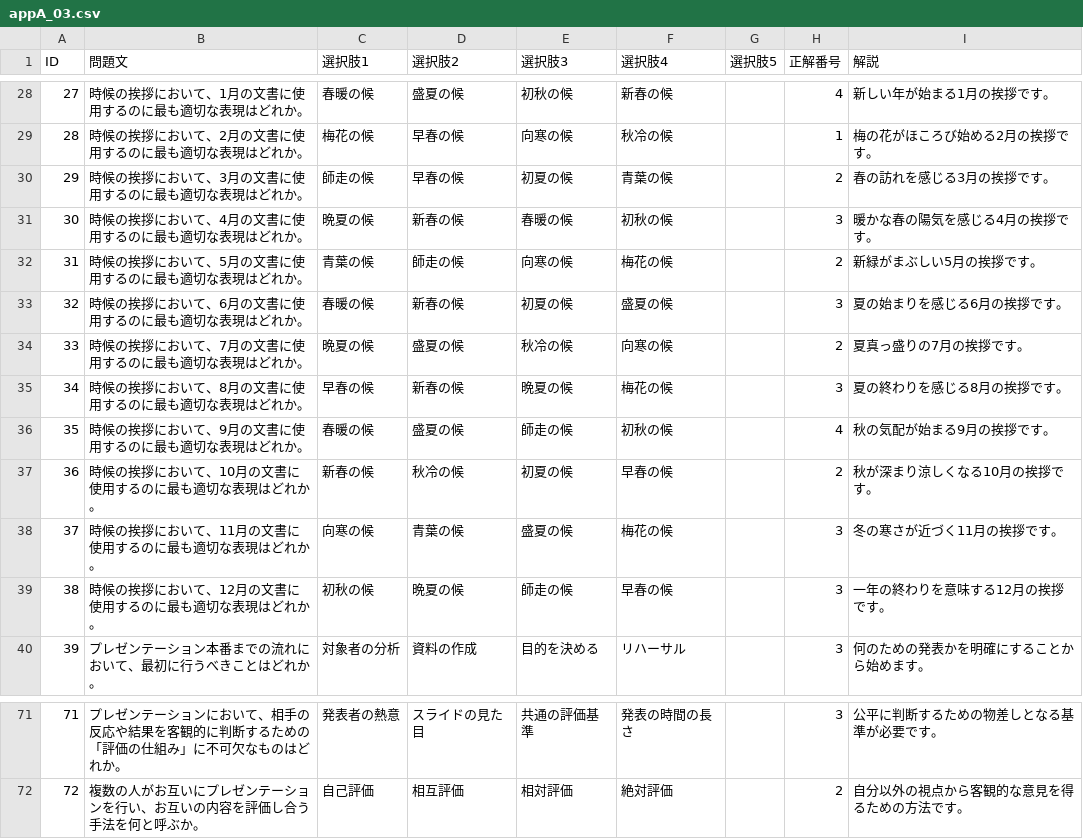
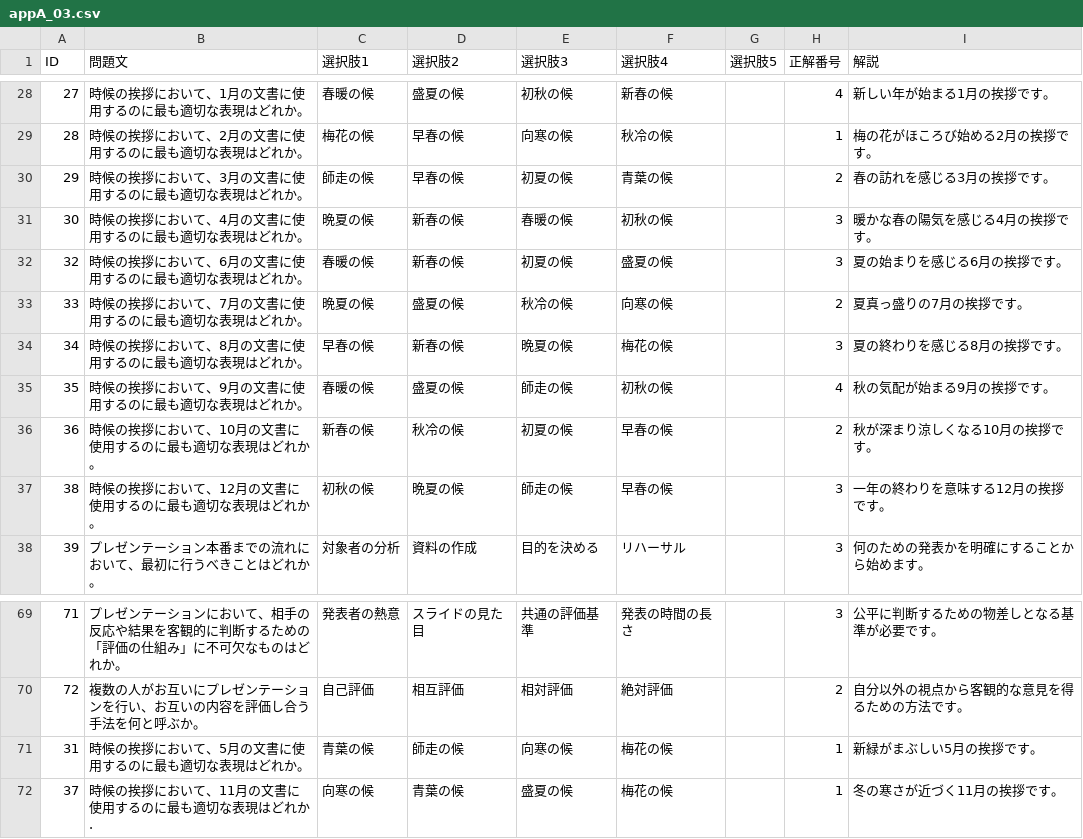
Before and after one commit to drakihabara/information, a CSV file: appA_03.csv, drawn as a sheet; only a part is shown, gaps mark what is left out.

Commit message:
Update appA_03.csv

```diff
--- a/appA_03.csv
+++ b/appA_03.csv
@@ -31,3 +31,2 @@ ID,問題文,選択肢1,選択肢2,選択肢3,選択肢4,選択肢5,正解番号
 30,"時候の挨拶において、4月の文書に使用するのに最も適切な表現はどれか。","晩夏の候","新春の候","春暖の候","初秋の候",,3,"暖かな春の陽気を感じる4月の挨拶です。"
-31,"時候の挨拶において、5月の文書に使用するのに最も適切な表現はどれか。","青葉の候","師走の候","向寒の候","梅花の候",,2,"新緑がまぶしい5月の挨拶です。"
 32,"時候の挨拶において、6月の文書に使用するのに最も適切な表現はどれか。","春暖の候","新春の候","初夏の候","盛夏の候",,3,"夏の始まりを感じる6月の挨拶です。"
@@ -37,3 +36,2 @@ ID,問題文,選択肢1,選択肢2,選択肢3,選択肢4,選択肢5,正解番号
 36,"時候の挨拶において、10月の文書に使用するのに最も適切な表現はどれか。","新春の候","秋冷の候","初夏の候","早春の候",,2,"秋が深まり涼しくなる10月の挨拶です。"
-37,"時候の挨拶において、11月の文書に使用するのに最も適切な表現はどれか。","向寒の候","青葉の候","盛夏の候","梅花の候",,3,"冬の寒さが近づく11月の挨拶です。"
 38,"時候の挨拶において、12月の文書に使用するのに最も適切な表現はどれか。","初秋の候","晩夏の候","師走の候","早春の候",,3,"一年の終わりを意味する12月の挨拶です。"
@@ -72 +70,3 @@ ID,問題文,選択肢1,選択肢2,選択肢3,選択肢4,選択肢5,正解番号
 72,"複数の人がお互いにプレゼンテーションを行い、お互いの内容を評価し合う手法を何と呼ぶか。","自己評価","相互評価","相対評価","絶対評価",,2,"自分以外の視点から客観的な意見を得るための方法です。"
+31,"時候の挨拶において、5月の文書に使用するのに最も適切な表現はどれか。","青葉の候","師走の候","向寒の候","梅花の候",,1,"新緑がまぶしい5月の挨拶です。"
+37,"時候の挨拶において、11月の文書に使用するのに最も適切な表現はどれか.","向寒の候","青葉の候","盛夏の候","梅花の候",,1,"冬の寒さが近づく11月の挨拶です。"
```
